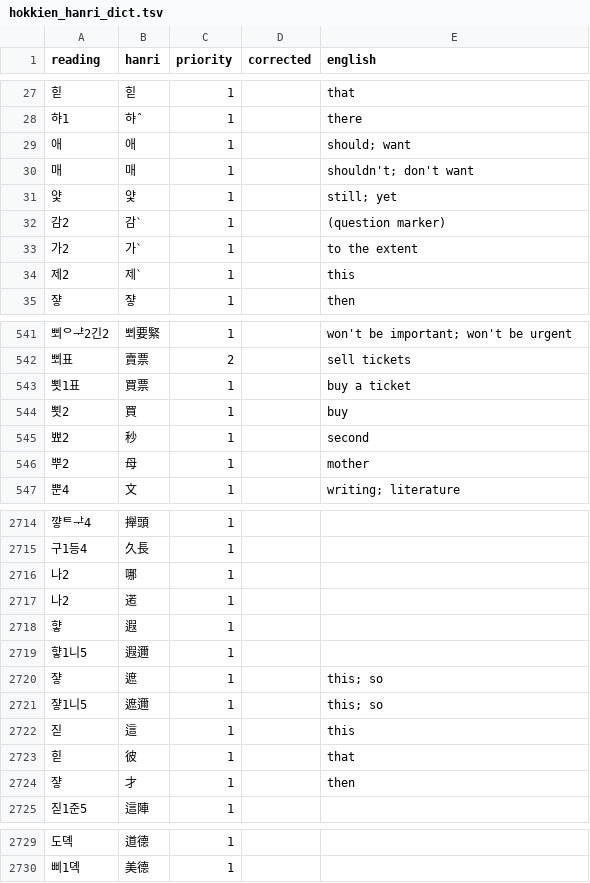
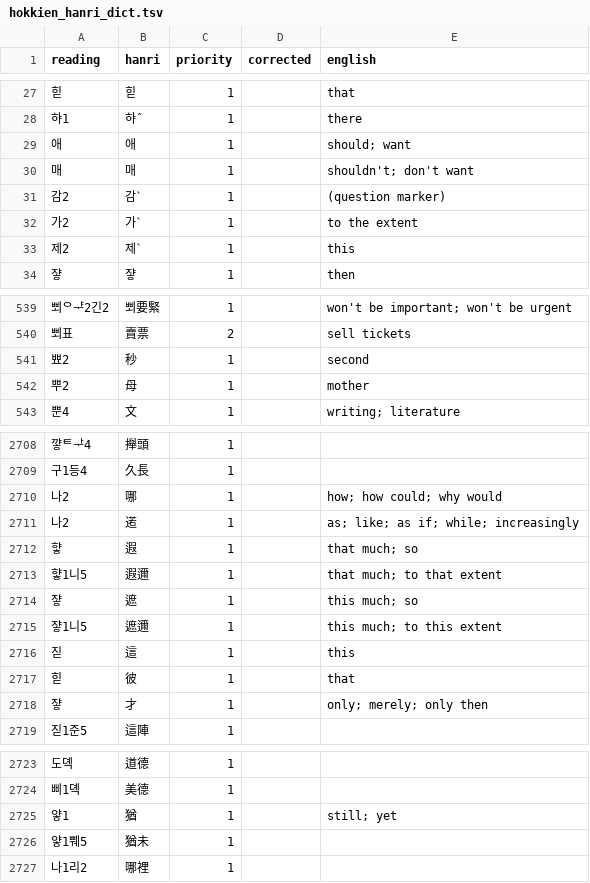
Before and after one commit to thehokkienlang/thehokkienlang.github.io, a TSV file: data/hokkien_hanri_dict.tsv, drawn as a sheet; only a part is shown, gaps mark what is left out; removed rows and columns are numbered as before the commit, all else as after; the diff covers the shown part only; the diff names each change by its address in the sheet, - before the commit and + after, or states it on an @@ line.

Commit message:
Sync local TSV additions

```diff
--- a/data/hokkien_hanri_dict.tsv
+++ b/data/hokkien_hanri_dict.tsv
@@ column A (reading) renumbered between rows 3 and 918 @@
-row 31: 얓 | 얓 | 1 |  | still; yet
-row 543: 뾧1표 | 買票 | 1 |  | buy a ticket
-row 544: 뾧2 | 買 | 1 |  | buy
-E2710 (english): (empty)
+E2710 (english): how; how could; why would
-E2711 (english): (empty)
+E2711 (english): as; like; as if; while; increasingly
-E2712 (english): (empty)
+E2712 (english): that much; so
-E2713 (english): (empty)
+E2713 (english): that much; to that extent
-E2714 (english): this; so
+E2714 (english): this much; so
-E2715 (english): this; so
+E2715 (english): this much; to this extent
-E2718 (english): then
+E2718 (english): only; merely; only then
+row 2725: 얗1 | 猶 | 1 |  | still; yet
+row 2726: 얗1쀄5 | 猶未 | 1
+row 2727: 나1리2 | 哪裡 | 1
```
Also changed, not shown: 1 added row, 4 removed rows and 8 edited cells elsewhere in this file.
